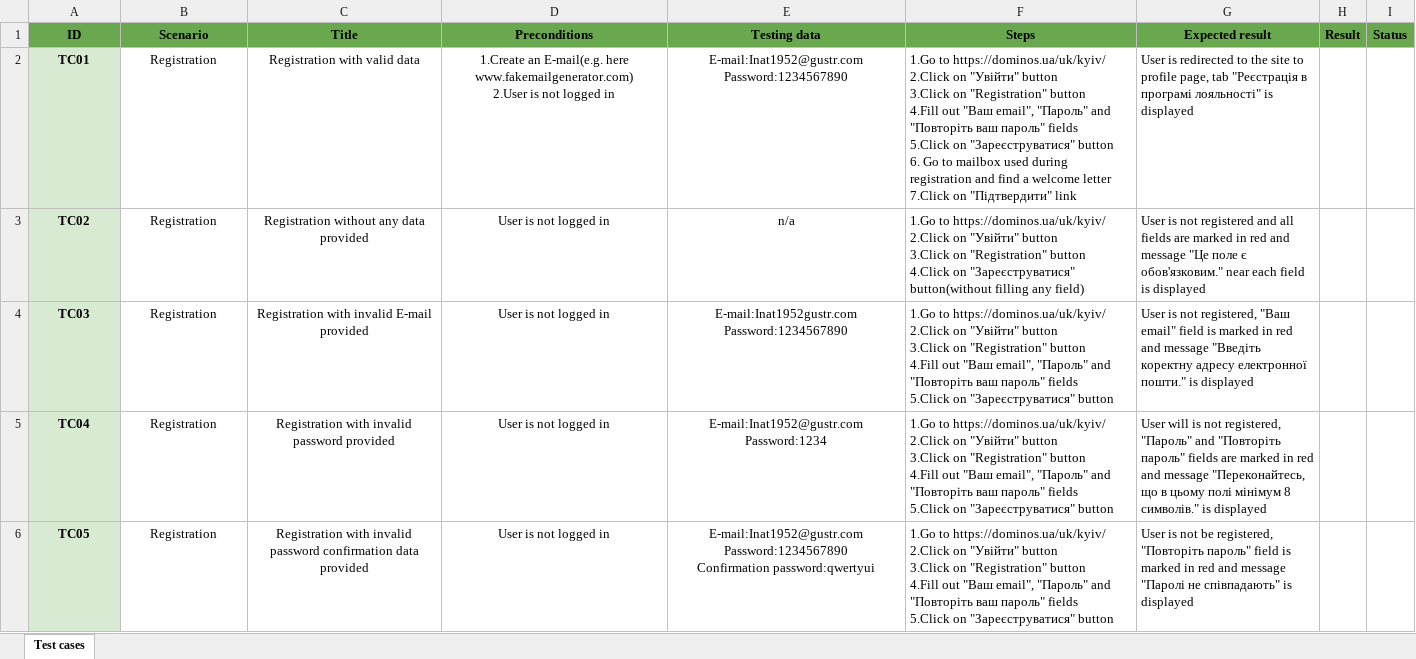
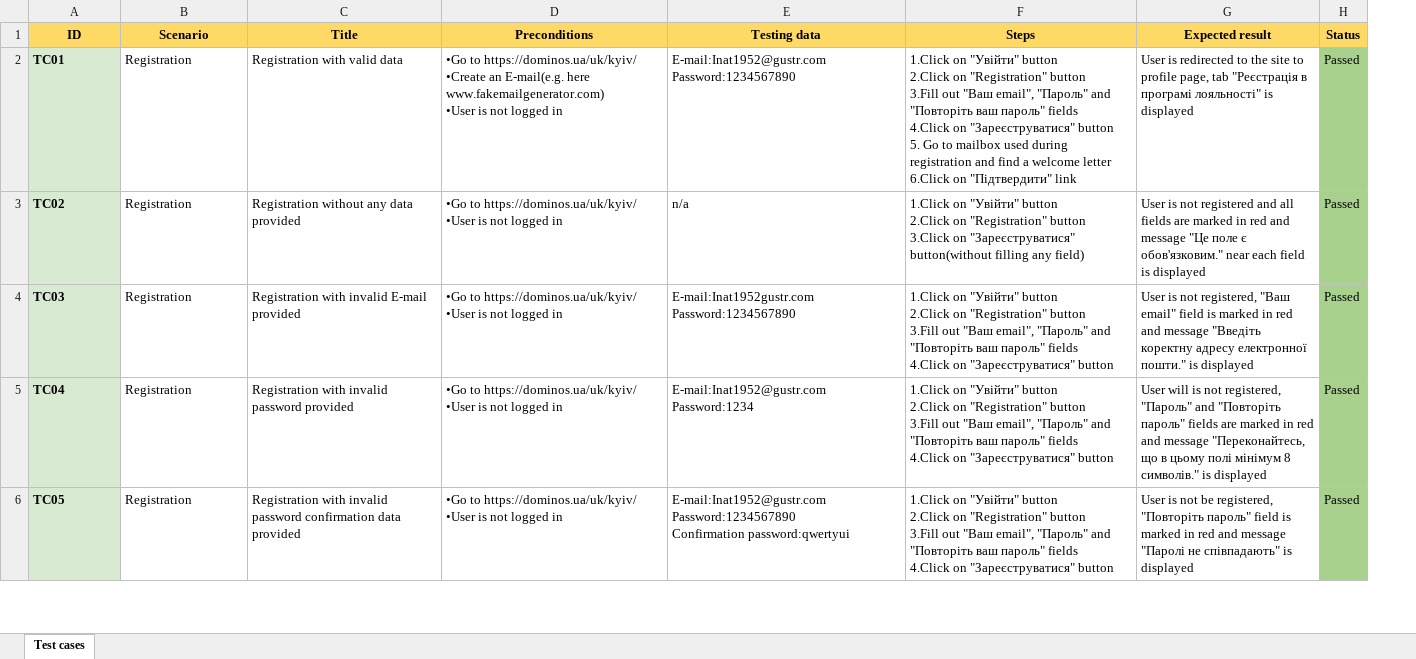
Before and after one commit to Oleksandr-Mnk/Test-documentation, an Excel workbook: Test cases/Test cases for E-commerce .xlsx, sheet Test cases, drawn as a sheet; only a part is shown; values as stored, in another font and other column widths than the file's, no borders; removed rows and columns are numbered as before the commit, all else as after; ↵ is a line break in a cell; the diff covers the shown part only; the diff names each change by its address in the sheet, - before the commit and + after, or states it on an @@ line.

Commit message:
Update Precondition and Steps

```diff
--- a/Test cases/Test cases for E-commerce .xlsx (sheet Test cases)
+++ b/Test cases/Test cases for E-commerce .xlsx (sheet Test cases)
-column H (Result), empty
-A1:G1 fill: #6AA84F
+A1:G1 fill: #FFD966
-H1 fill: #6AA84F
+H1 fill: #FFD966
-A2:E6 alignment: center
+A2:E6 alignment: left
-D2 (Preconditions): 1.Create an E-mail(e.g. here www.fakemailgenerator.com) ↵ 2.User is not…
+D2 (Preconditions): •Go to https://dominos.ua/uk/kyiv/ ↵ •Create an E-mail(e.g. here www.fakemailgenerator.com) ↵ •User is not…
-F2 (Steps): 1.Go to https://dominos.ua/uk/kyiv/ ↵ 2.Click on "Увійти" button ↵ 3.Click on "Registration" button ↵ 4.Fill out "Ваш email", "Пароль" and "Повторіть ваш пароль" fields ↵ 5.Click on "Зареєструватися" button ↵ 6. Go to mailbox used during registration and find a welcome letter ↵ 7.Click on "Підтвердити"…
+F2 (Steps): 1.Click on "Увійти" button ↵ 2.Click on "Registration" button ↵ 3.Fill out "Ваш email", "Пароль" and "Повторіть ваш пароль" fields ↵ 4.Click on "Зареєструватися" button ↵ 5. Go to mailbox used during registration and find a welcome letter ↵ 6.Click on "Підтвердити"…
-H2:H6 (Status): (empty)
+H2:H6 (Status): Passed
-H2:H6 fill: none
+H2:H6 fill: #A9D18E
-D3:D6 (Preconditions): User is not logged in
+D3:D6 (Preconditions): •Go to https://dominos.ua/uk/kyiv/ ↵ •User is not logged in
-F3 (Steps): 1.Go to https://dominos.ua/uk/kyiv/ ↵ 2.Click on "Увійти" button ↵ 3.Click on "Registration" button ↵ 4.Click on "Зареєструватися"…
+F3 (Steps): 1.Click on "Увійти" button ↵ 2.Click on "Registration" button ↵ 3.Click on "Зареєструватися"…
-F4:F6 (Steps): 1.Go to https://dominos.ua/uk/kyiv/ ↵ 2.Click on "Увійти" button ↵ 3.Click on "Registration" button ↵ 4.Fill out "Ваш email", "Пароль" and "Повторіть ваш пароль" fields ↵ 5.Click on "Зареєструватися"…
+F4:F6 (Steps): 1.Click on "Увійти" button ↵ 2.Click on "Registration" button ↵ 3.Fill out "Ваш email", "Пароль" and "Повторіть ваш пароль" fields ↵ 4.Click on "Зареєструватися"…
```
Also changed, not shown: 5 removed rows, 21 edited cells and cell formats elsewhere in this sheet.
